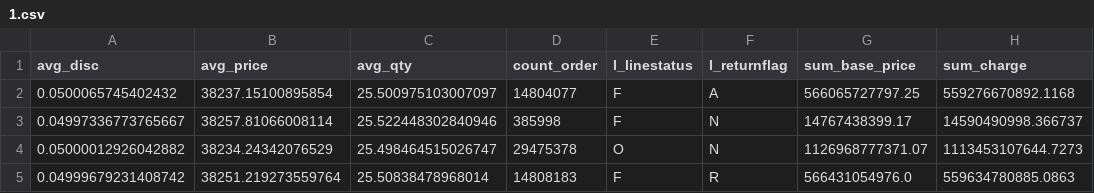
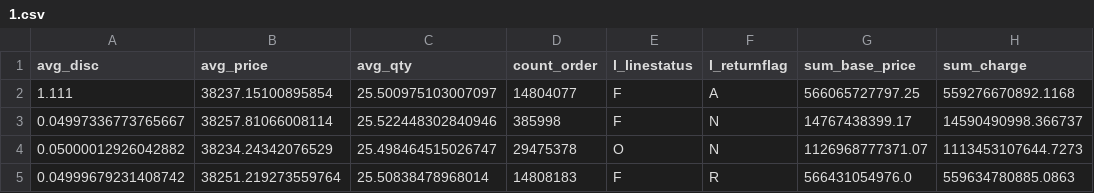
Before and after one commit to swarm64/s64da-benchmark-toolkit, a CSV file: correctness_results/tpch/sf10/1.csv, drawn as a sheet; only a part is shown; the diff names each change by its address in the sheet, - before the commit and + after, or states it on an @@ line.

Commit message:
testing mismatches

```diff
--- a/correctness_results/tpch/sf10/1.csv
+++ b/correctness_results/tpch/sf10/1.csv
-A2 (avg_disc): 0.0500065745402432
+A2 (avg_disc): 1.111
```
